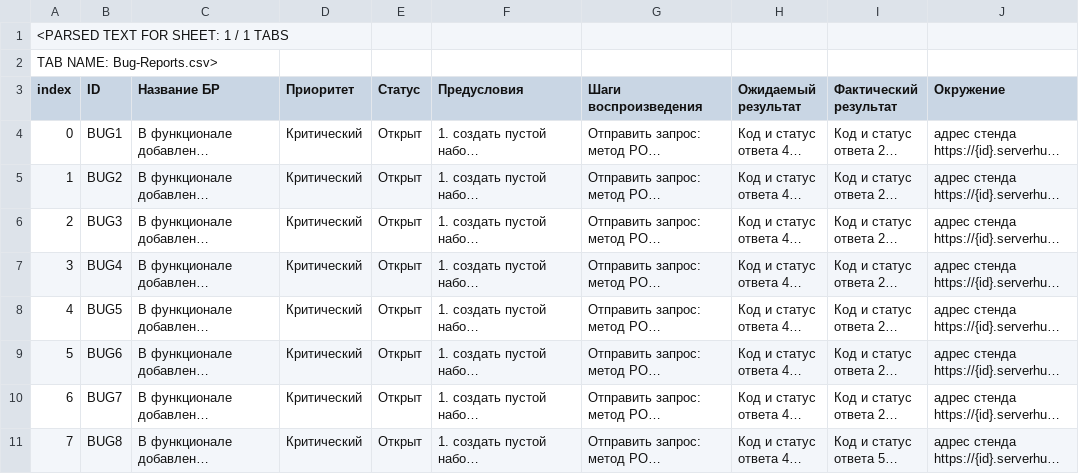
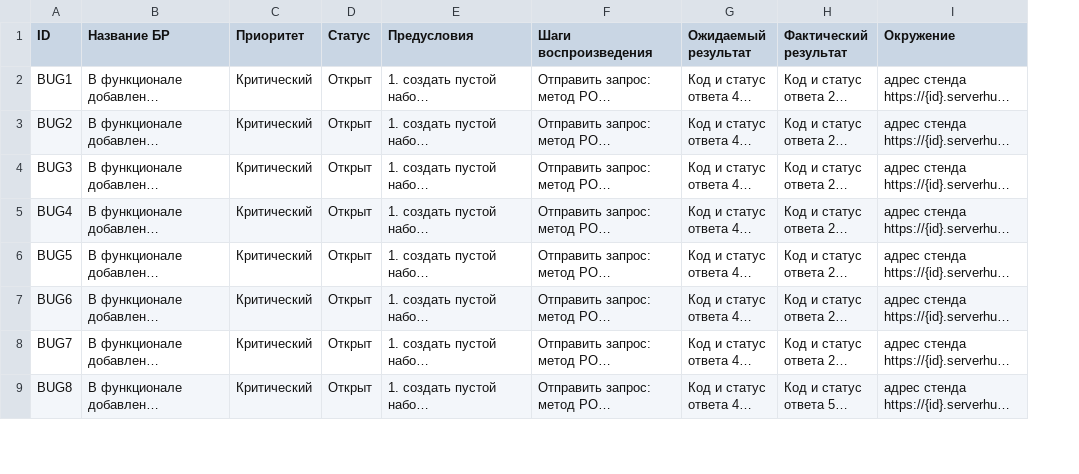
Before and after one commit to maxim3535-a11y/yandex-practicum-qa-portfolio, a CSV file: 05-Yandex-Prilavok-API/Improved/Bug-Reports.csv, drawn as a sheet; only a part is shown; long unchanged cells end in …; removed rows and columns are numbered as before the commit, all else as after; the diff names each change by its address in the sheet, - before the commit and + after, or states it on an @@ line.

```diff
--- a/05-Yandex-Prilavok-API/Improved/Bug-Reports.csv
+++ b/05-Yandex-Prilavok-API/Improved/Bug-Reports.csv
-column A (index), rows 4-11: 0 | 1 | 2 | 3 | 4 | 5 | 6 | 7
-row 1: <PARSED TEXT FOR SHEET: 1 / 1 TABS
-row 2: TAB NAME: Bug-Reports.csv>
```
Also changed, not shown: 05-Yandex-Prilavok-API/Improved/API-Checklist-Preview.csv, 05-Yandex-Prilavok-API/Improved/API-Checklist.csv, 1 other file.
